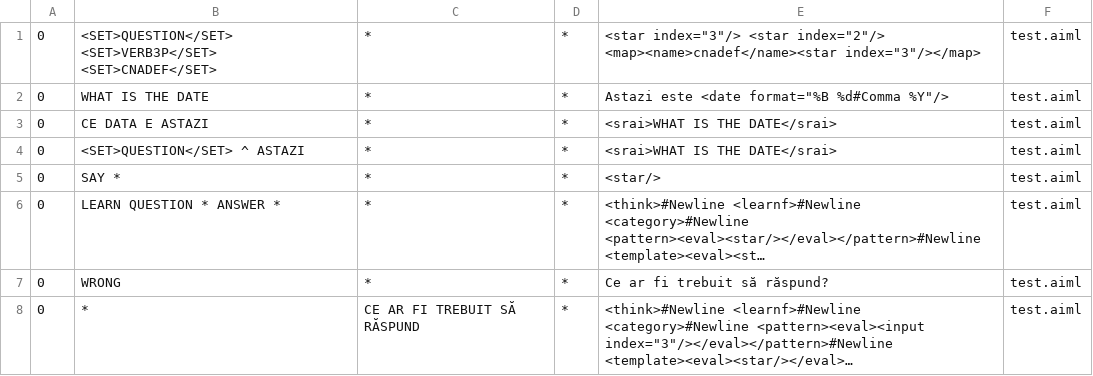
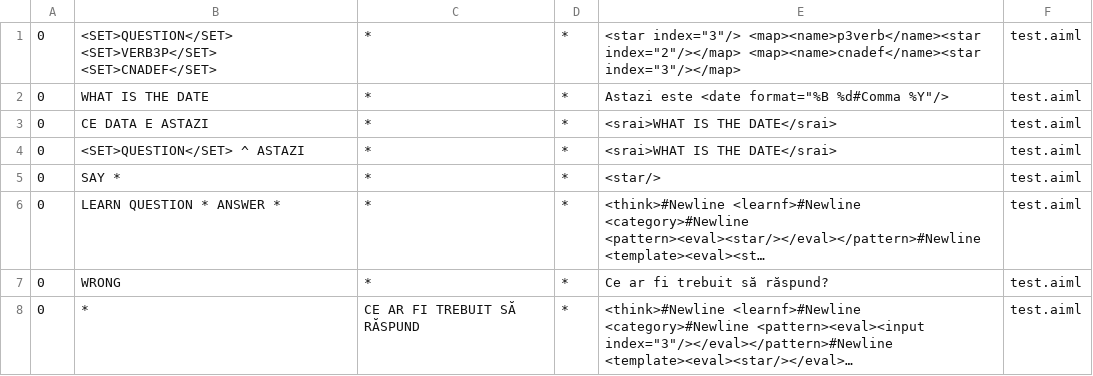
Before and after one commit to moldovean/cobot3, a CSV file: cobot-integration/src/main/resources/bots/cobot/aimlif/test.aiml.csv, drawn as a sheet; long unchanged cells end in ….

```diff
--- a/cobot-integration/src/main/resources/bots/cobot/aimlif/test.aiml.csv
+++ b/cobot-integration/src/main/resources/bots/cobot/aimlif/test.aiml.csv
@@ -1,2 +1,2 @@
-0,<SET>QUESTION</SET> <SET>VERB3P</SET> <SET>CNADEF</SET>,*,*,<star index="3"/>  <star index="2"/> <map><name>cnadef</name><star index="3"/></map>,test.aiml
+0,<SET>QUESTION</SET> <SET>VERB3P</SET> <SET>CNADEF</SET>,*,*,<star index="3"/>  <map><name>p3verb</name><star index="2"/></map>  <map><name>cnadef</name><star index="3"/></map>,test.aiml
 0,WHAT IS THE DATE,*,*,Astazi este <date format="%B %d#Comma %Y"/>,test.aiml
```
Also changed, not shown: 18 other files.
